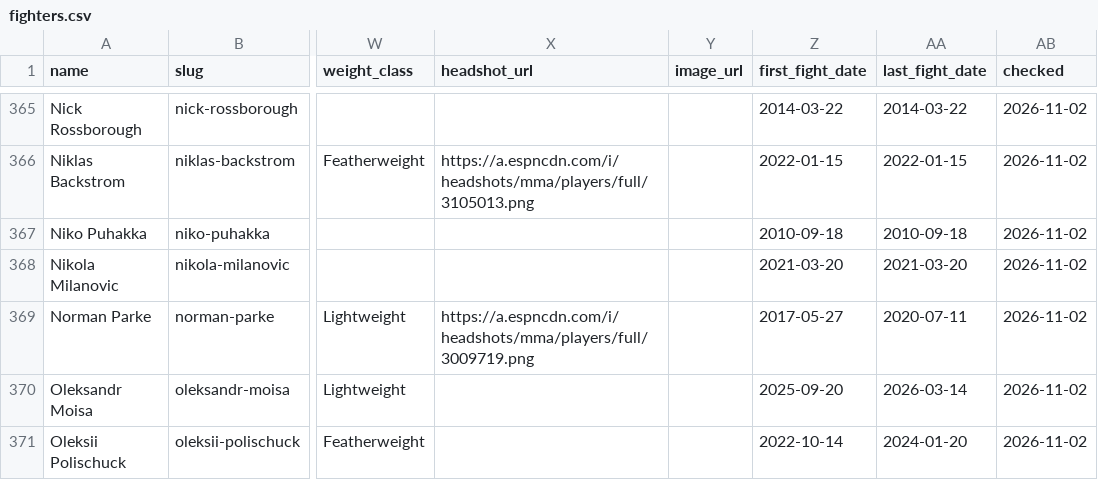
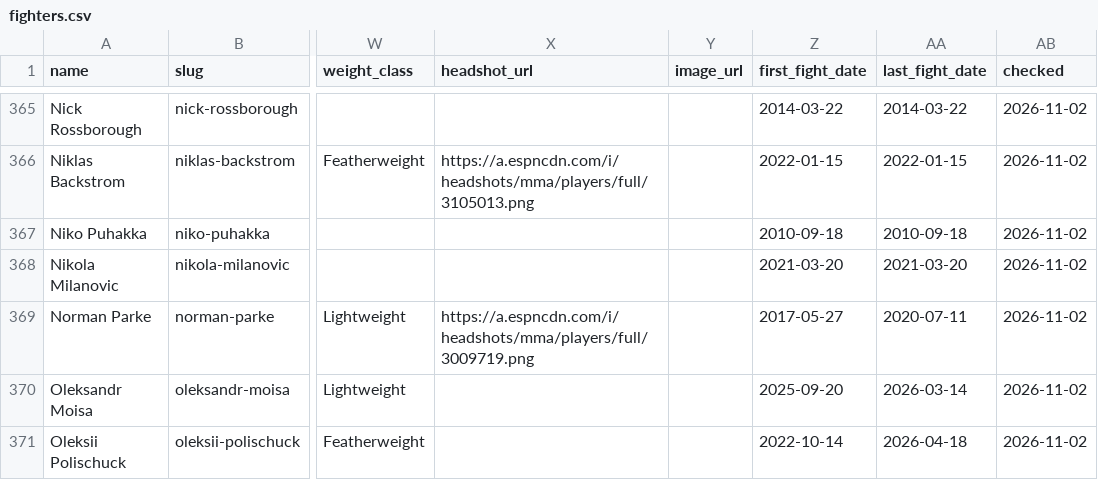
Before and after one commit to larissapavan/vektormma, a CSV file: data/raw/ksw/fighters.csv, drawn as a sheet; only a part is shown, gaps mark what is left out; the diff covers the shown part only; the diff names each change by its address in the sheet, - before the commit and + after, or states it on an @@ line.

```diff
--- a/data/raw/ksw/fighters.csv
+++ b/data/raw/ksw/fighters.csv
-AA371 (last_fight_date): 2024-01-20
+AA371 (last_fight_date): 2026-04-18
```
Also changed, not shown: 2 removed rows and 1 edited cell elsewhere in this file, data/raw/ksw/fights.csv, data/raw/rizin/fighters.csv, 6 other files.
